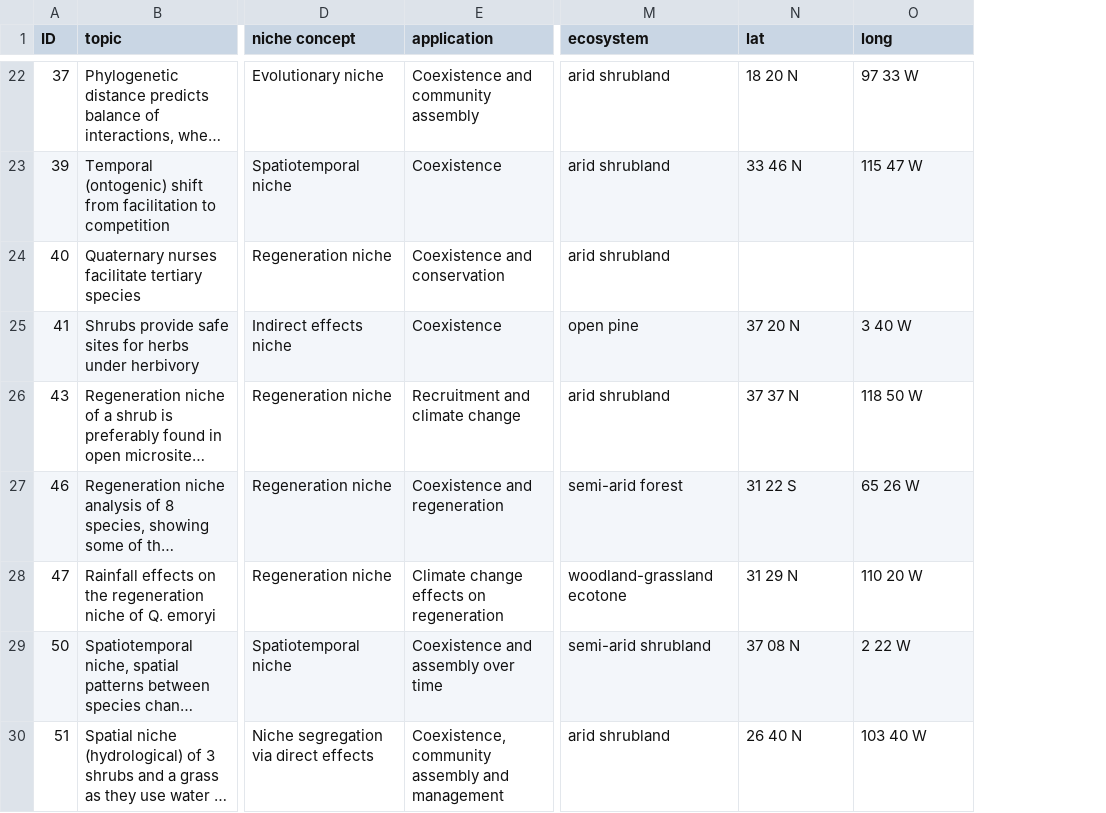
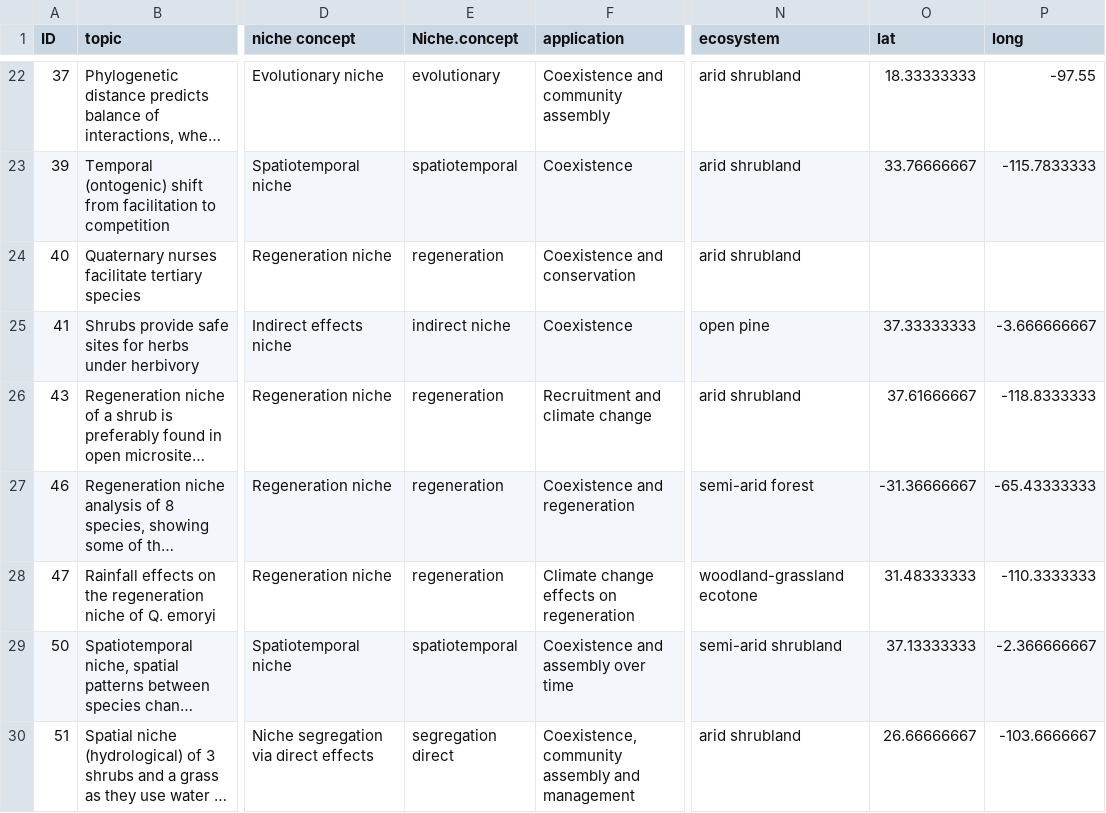
Before and after one commit to diegosotomayor/desert.niche.facilitation, a CSV file: data/data.csv, drawn as a sheet; only a part is shown, gaps mark what is left out; long unchanged cells end in …; addresses are those after the commit; the diff covers the shown part only; the diff names each change by its address in the sheet, - before the commit and + after, or states it on an @@ line.

```diff
--- a/data/data.csv
+++ b/data/data.csv
+column E (Niche.concept), rows 22-30: evolutionary | spatiotemporal | regeneration | indirect niche | regeneration | regeneration | regeneration | spatiotemporal | segregation direct
-O22 (lat): 18 20 N
+O22 (lat): 18.33333333
-P22 (long): 97 33 W
+P22 (long): -97.55
-O23 (lat): 33 46 N
+O23 (lat): 33.76666667
-P23 (long): 115 47 W
+P23 (long): -115.7833333
-O25 (lat): 37 20 N
+O25 (lat): 37.33333333
-P25 (long): 3 40 W
+P25 (long): -3.666666667
-O26 (lat): 37 37 N
+O26 (lat): 37.61666667
-P26 (long): 118 50 W
+P26 (long): -118.8333333
-O27 (lat): 31 22 S
+O27 (lat): -31.36666667
-P27 (long): 65 26 W
+P27 (long): -65.43333333
-O28 (lat): 31 29 N
+O28 (lat): 31.48333333
-P28 (long): 110 20 W
+P28 (long): -110.3333333
-O29 (lat): 37 08 N
+O29 (lat): 37.13333333
-P29 (long): 2 22 W
+P29 (long): -2.366666667
-O30 (lat): 26 40 N
+O30 (lat): 26.66666667
-P30 (long): 103 40 W
+P30 (long): -103.6666667
```
Also changed, not shown: 30 edited cells elsewhere in this file, 2 other files.
